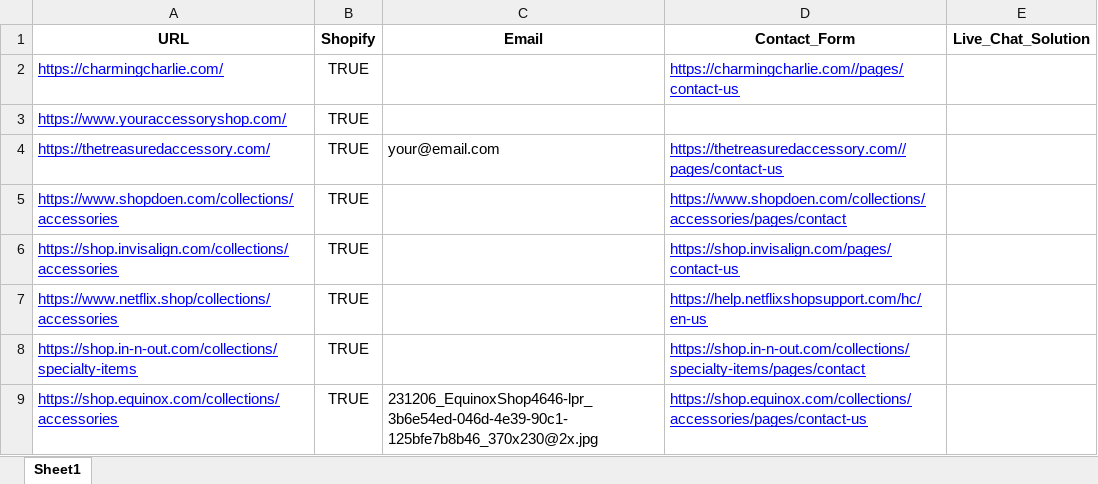
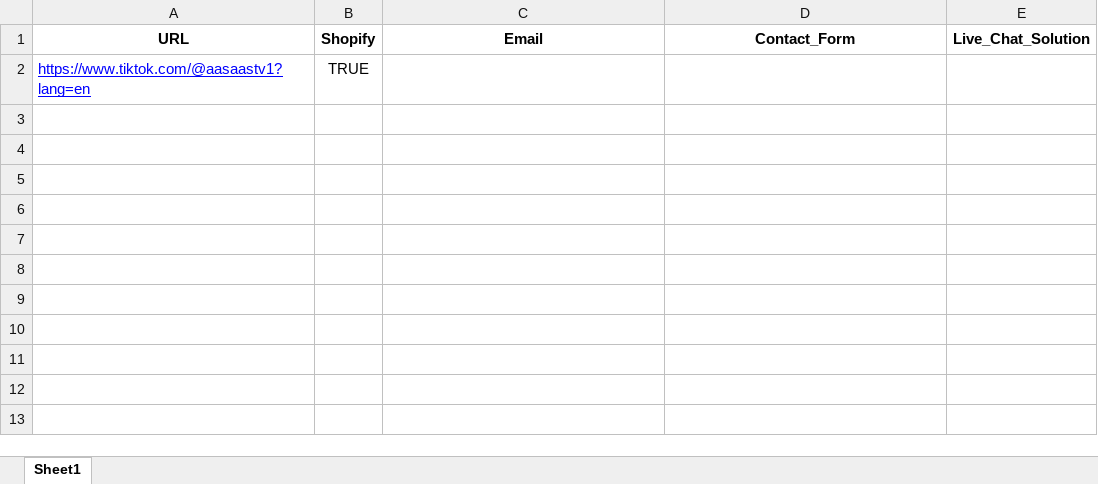
Before and after one commit to MiguelAlvesMiguel/Scraper-and-Shopify-Livechat-Detector, an Excel workbook: shopify_without_livechat.xlsx, sheet Sheet1, drawn as a sheet; values as stored, in another font and other column widths than the file's, no borders; removed rows and columns are numbered as before the commit, all else as after; the diff names each change by its address in the sheet, - before the commit and + after, or states it on an @@ line.

```diff
--- a/shopify_without_livechat.xlsx (sheet Sheet1)
+++ b/shopify_without_livechat.xlsx (sheet Sheet1)
-row 2: https://charmingcharlie.com/ | TRUE |  | https://charmingcharlie.com//pages/contact-us
-A2 (URL): https://www.youraccessoryshop.com/
+A2 (URL): https://www.tiktok.com/@aasaastv1?lang=en
-row 4: https://thetreasuredaccessory.com/ | TRUE | your@email.com | https://thetreasuredaccessory.com//pages/contact-us
-row 5: https://www.shopdoen.com/collections/accessories | TRUE |  | https://www.shopdoen.com/collections/accessories/pages/contact
-row 6: https://shop.invisalign.com/collections/accessories | TRUE |  | https://shop.invisalign.com/pages/contact-us
-row 7: https://www.netflix.shop/collections/accessories | TRUE |  | https://help.netflixshopsupport.com/hc/en-us
-row 8: https://shop.in-n-out.com/collections/specialty-items | TRUE |  | https://shop.in-n-out.com/collections/specialty-items/pages/contact
-row 9: https://shop.equinox.com/collections/accessories | TRUE | 231206_EquinoxShop4646-lpr_3b6e54ed-046d-4e39-90c1-125bfe7b8b46_370x230@2x.jpg | https://shop.equinox.com/collections/accessories/pages/contact-us
```
Also changed, not shown: lead_report.xlsx, 3 other files.
